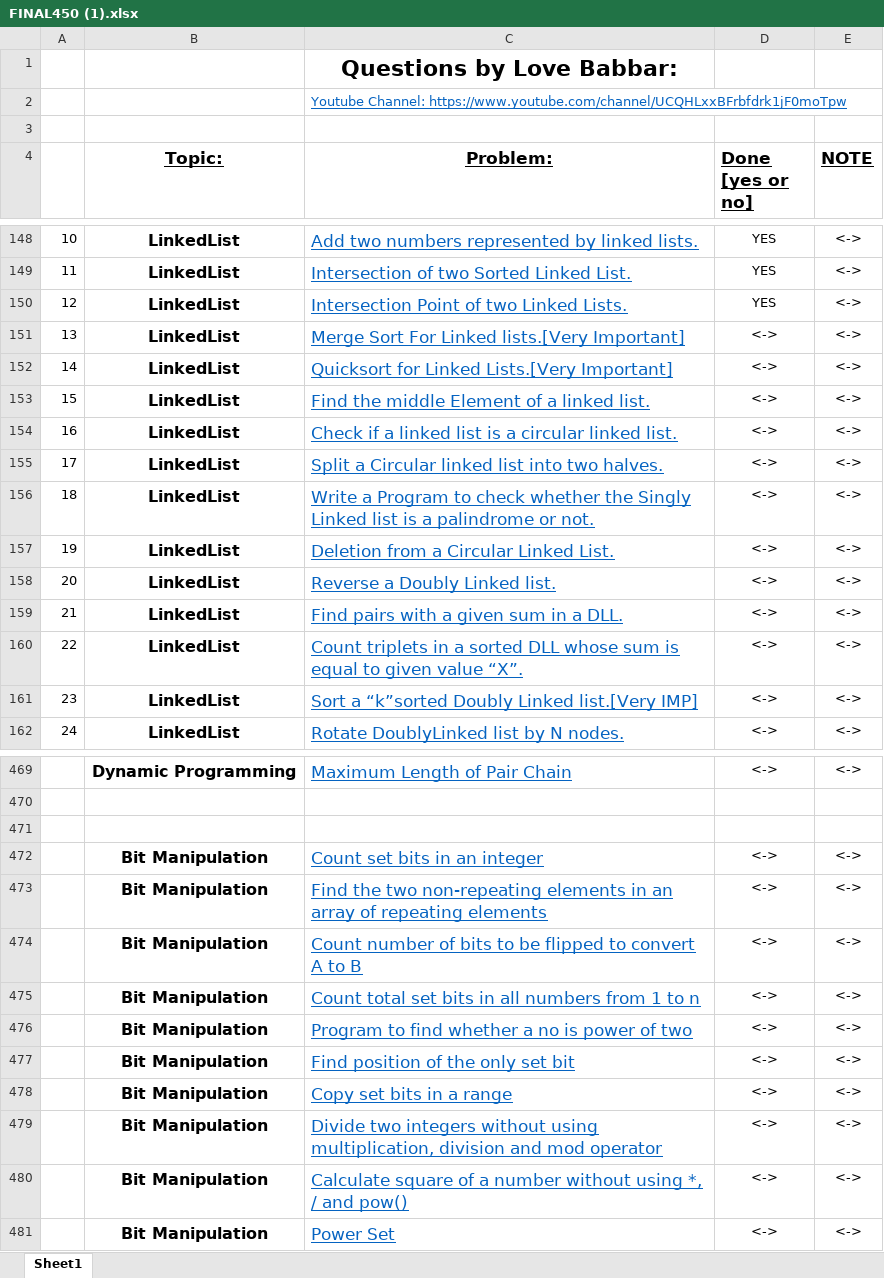
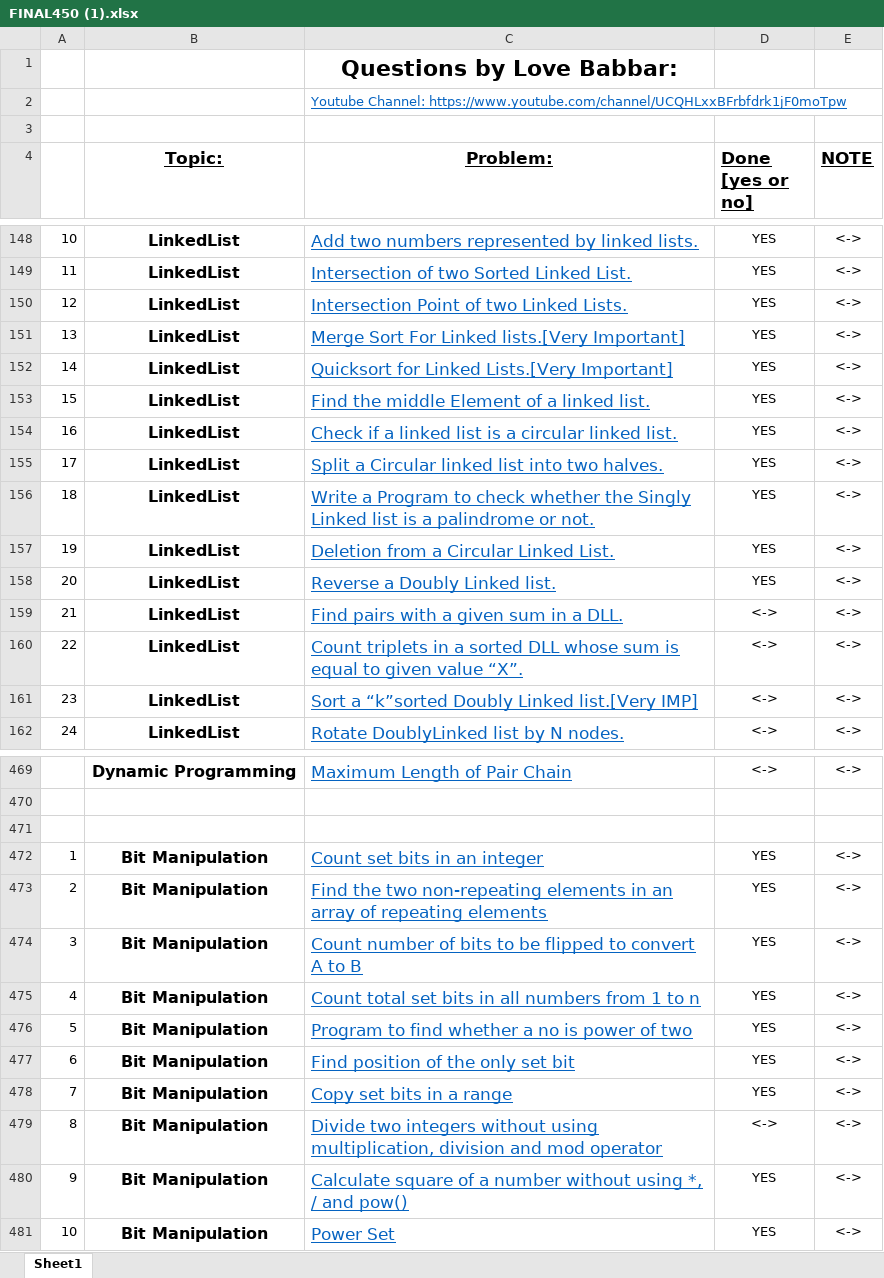
Before and after one commit to Manuj229/DSA-Sheet-450-TopicWise, an Excel workbook: FINAL450 (1).xlsx, sheet Sheet1, drawn as a sheet; only a part is shown, gaps mark what is left out; values as stored, in another font and other column widths than the file's, no borders; the diff covers the shown part only; the diff names each change by its address in the sheet, - before the commit and + after, or states it on an @@ line.

```diff
--- a/FINAL450 (1).xlsx (sheet Sheet1)
+++ b/FINAL450 (1).xlsx (sheet Sheet1)
-D151:D158 (Done [yes or no]): <->
+D151:D158 (Done [yes or no]): YES
-A472: (empty)
+A472: 1
-D472:D478 (Done [yes or no]): <->
+D472:D478 (Done [yes or no]): YES
-A473: (empty)
+A473: 2
-A474: (empty)
+A474: 3
-A475: (empty)
+A475: 4
-A476: (empty)
+A476: 5
-A477: (empty)
+A477: 6
-A478: (empty)
+A478: 7
-A479: (empty)
+A479: 8
-A480: (empty)
+A480: 9
-D480:D481 (Done [yes or no]): <->
+D480:D481 (Done [yes or no]): YES
-A481: (empty)
+A481: 10
```
Also changed, not shown: 3 edited cells elsewhere in this sheet, 9 other files.
